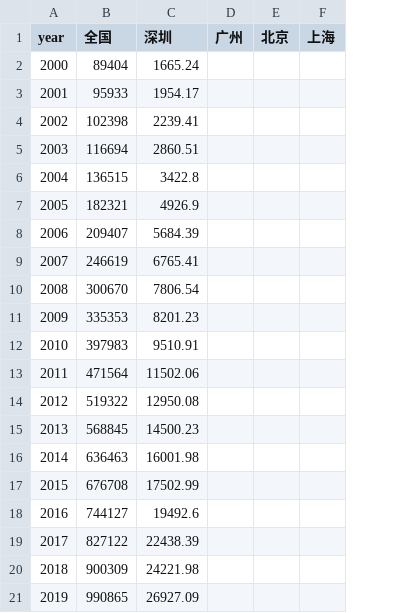
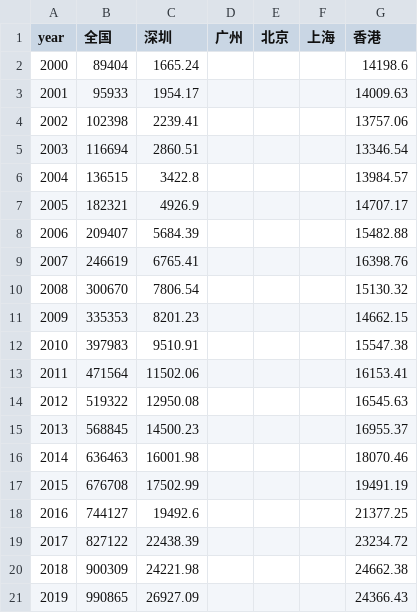
Before and after one commit to zczjx/stock_data_analysis, a CSV file: stock_scrapy/data_collect/gdp/gdp_amount_china.csv, drawn as a sheet; the diff names each change by its address in the sheet, - before the commit and + after, or states it on an @@ line.

Commit message:
add gdp data analysis

```diff
--- a/stock_scrapy/data_collect/gdp/gdp_amount_china.csv
+++ b/stock_scrapy/data_collect/gdp/gdp_amount_china.csv
+column G (香港), rows 2-21: 14198.6 | 14009.63 | 13757.06 | 13346.54 | 13984.57 | 14707.17 | 15482.88 | 16398.76 | 15130.32 | 14662.15 | 15547.38 | 16153.41 | 16545.63 | 16955.37 | 18070.46 | 19491.19 | 21377.25 | 23234.72 | 24662.38 | 24366.43
```
Also changed, not shown: stock_scrapy/data_collect/gdp/gdp_growth_rate_china.csv, 1 other file.
